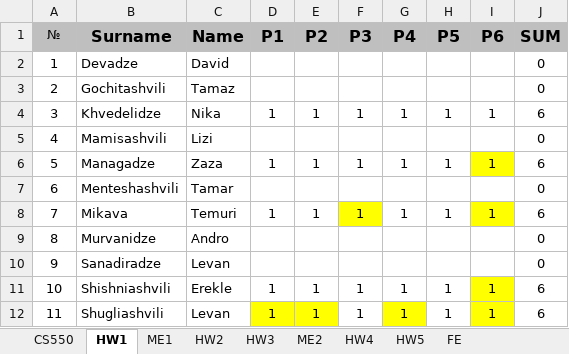
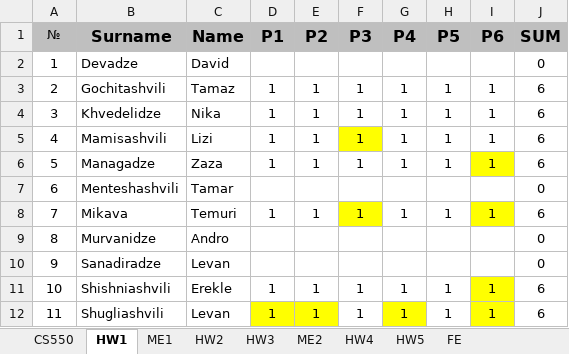
Before and after one commit to stsiskar/IU, an Excel workbook: CS550/_Marks.xlsx, sheet HW1, drawn as a sheet; values as stored, in another font and other column widths than the file's, no borders; the diff names each change by its address in the sheet, - before the commit and + after, or states it on an @@ line.

Commit message:
Add files via upload

```diff
--- a/CS550/_Marks.xlsx (sheet HW1)
+++ b/CS550/_Marks.xlsx (sheet HW1)
-D3 (P1): (empty)
+D3 (P1): 1
-E3 (P2): (empty)
+E3 (P2): 1
-F3 (P3): (empty)
+F3 (P3): 1
-G3 (P4): (empty)
+G3 (P4): 1
-H3 (P5): (empty)
+H3 (P5): 1
-I3 (P6): (empty)
+I3 (P6): 1
-J3 (SUM): 0
+J3 (SUM): 6
-D5 (P1): (empty)
+D5 (P1): 1
-E5 (P2): (empty)
+E5 (P2): 1
-F5 (P3): (empty)
+F5 (P3): 1
-F5 fill: none
+F5 fill: #FFFF00
-G5 (P4): (empty)
+G5 (P4): 1
-H5 (P5): (empty)
+H5 (P5): 1
-I5 (P6): (empty)
+I5 (P6): 1
-J5 (SUM): 0
+J5 (SUM): 6
```
Also changed, not shown: sheet CS550.
